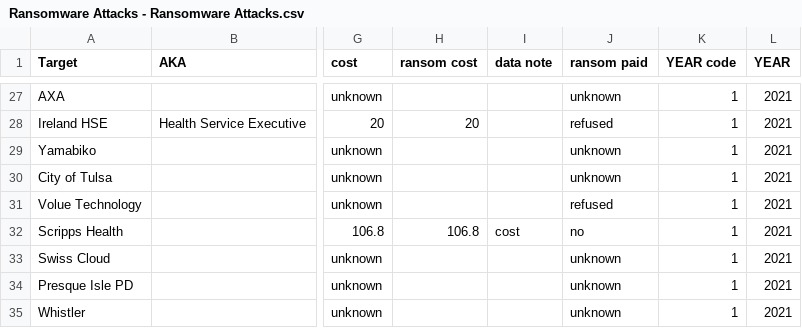
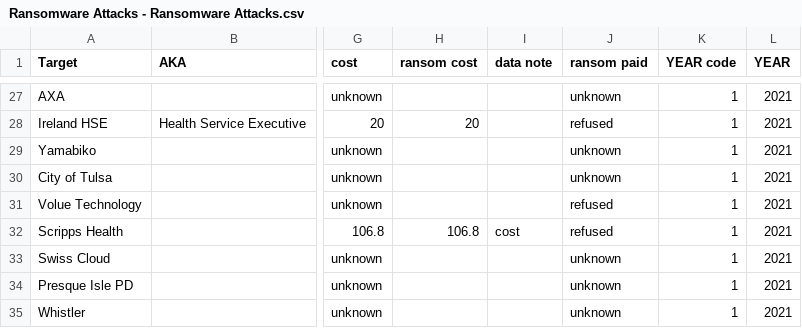
Before and after one commit to Data2401/final-project-fall-2024-video-game-hacks, a CSV file: Ransomware Attacks - Ransomware Attacks.csv, drawn as a sheet; only a part is shown, gaps mark what is left out; the diff covers the shown part only; the diff names each change by its address in the sheet, - before the commit and + after, or states it on an @@ line.

```diff
--- a/Ransomware Attacks - Ransomware Attacks.csv
+++ b/Ransomware Attacks - Ransomware Attacks.csv
-J32 (ransom paid): no
+J32 (ransom paid): refused
```
Also changed, not shown: 1 added row and 1 edited cell elsewhere in this file.
